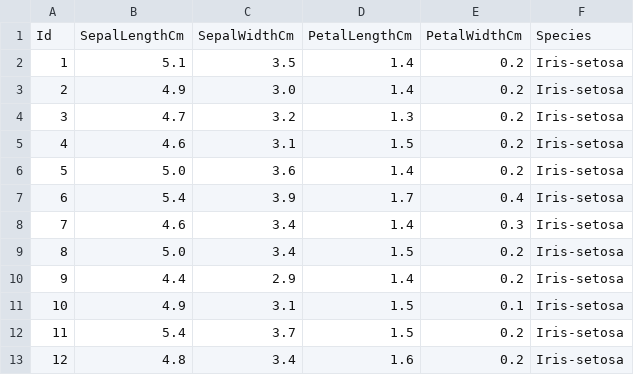
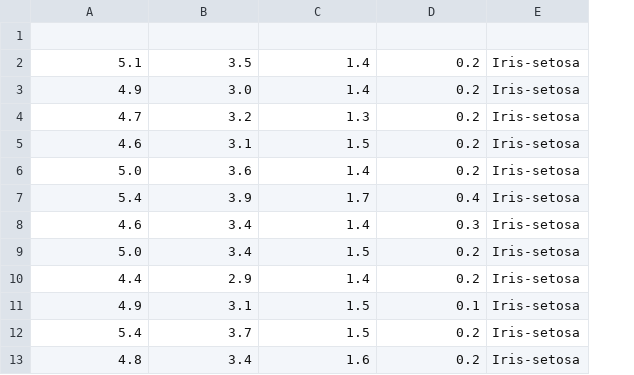
Before and after one commit to paresh22/Machine-Learning-with-Iris-Dataset, a CSV file: cutiris.csv, drawn as a sheet; only a part is shown; the diff names each change by its address in the sheet, - before the commit and + after, or states it on an @@ line.

Commit message:
Update cutiris.csv

```diff
--- a/cutiris.csv
+++ b/cutiris.csv
-column A, rows 1-13: Id | 1 | 2 | 3 | 4 | 5 | 6 | 7 | 8 | 9 | 10 | 11 | 12
-row 1: Id | SepalLengthCm | SepalWidthCm | PetalLengthCm | PetalWidthCm | Species
+row 1: (empty)
```
